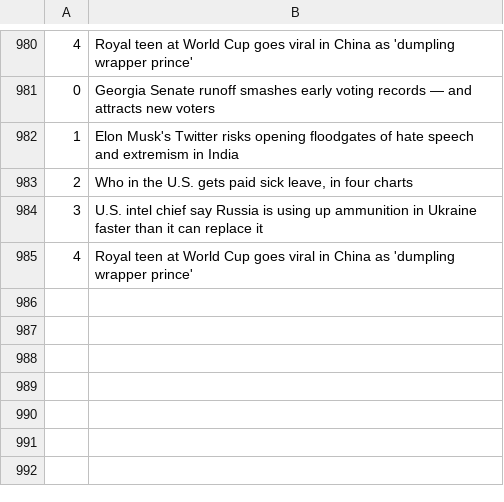
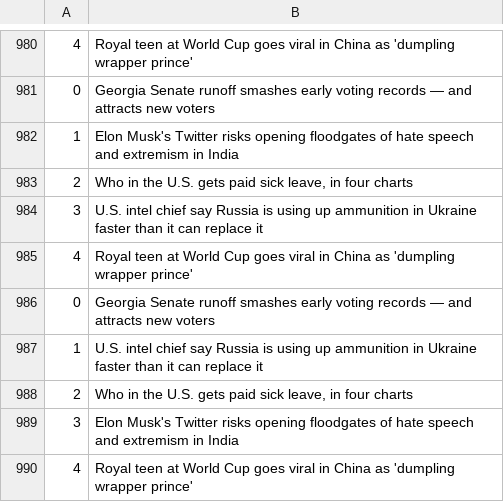
Before and after one commit to drishyatm/news_scrape, a CSV file: nbc_news.csv, drawn as a sheet; only a part is shown, gaps mark what is left out; the diff names each change by its address in the sheet, - before the commit and + after, or states it on an @@ line.

```diff
--- a/nbc_news.csv
+++ b/nbc_news.csv
+row 986: 0 | Georgia Senate runoff smashes early voting records — and attracts new voters
+row 987: 1 | U.S. intel chief say Russia is using up ammunition in Ukraine faster than it can replace it
+row 988: 2 | Who in the U.S. gets paid sick leave, in four charts
+row 989: 3 | Elon Musk's Twitter risks opening floodgates of hate speech and extremism in India
+row 990: 4 | Royal teen at World Cup goes viral in China as 'dumpling wrapper prince'
```
Also changed, not shown: headline_nytimes.csv.
